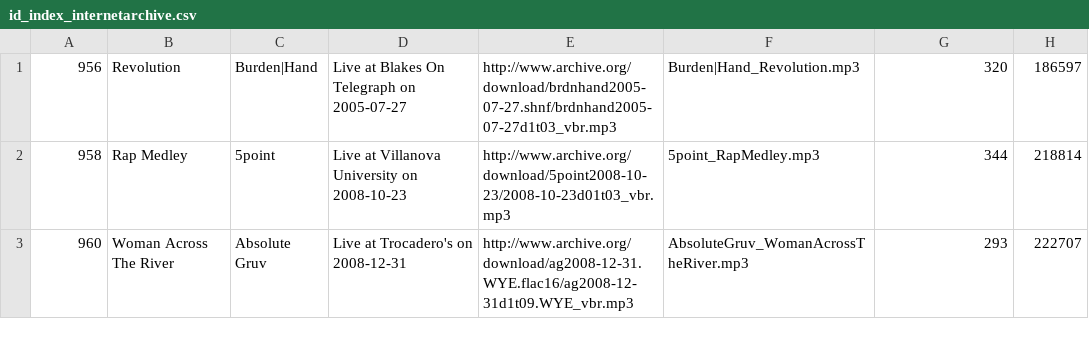
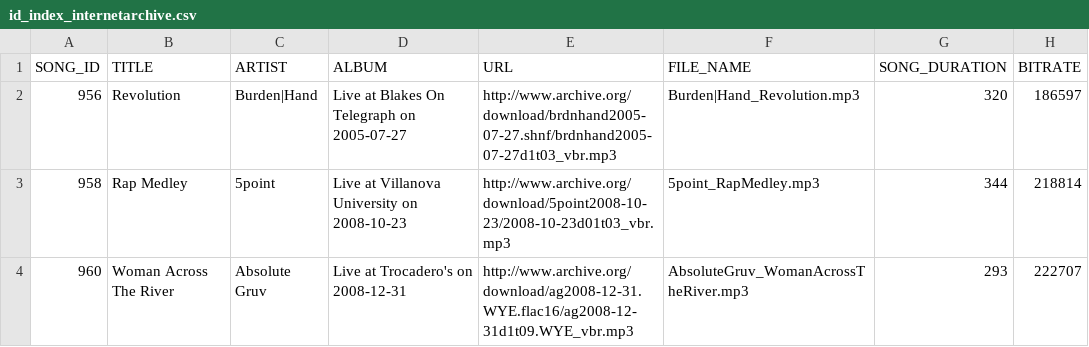
Before and after one commit to DDMAL/salami-data-public, a CSV file: metadata/id_index_internetarchive.csv, drawn as a sheet; only a part is shown; the diff names each change by its address in the sheet, - before the commit and + after, or states it on an @@ line.

```diff
--- a/metadata/id_index_internetarchive.csv
+++ b/metadata/id_index_internetarchive.csv
+row 1: SONG_ID | TITLE | ARTIST | ALBUM | URL | FILE_NAME | SONG_DURATION | BITRATE
```
Also changed, not shown: metadata/id_index_codaich.csv, metadata/id_index_isophonics.csv, 2 other files.
